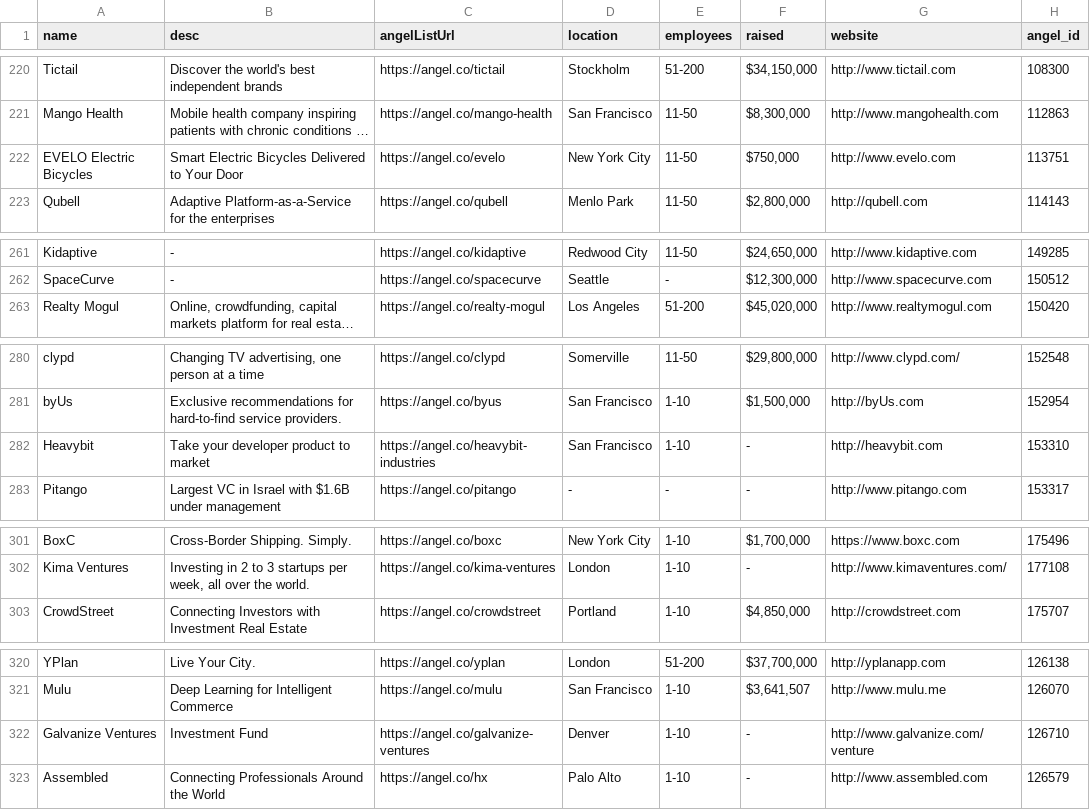
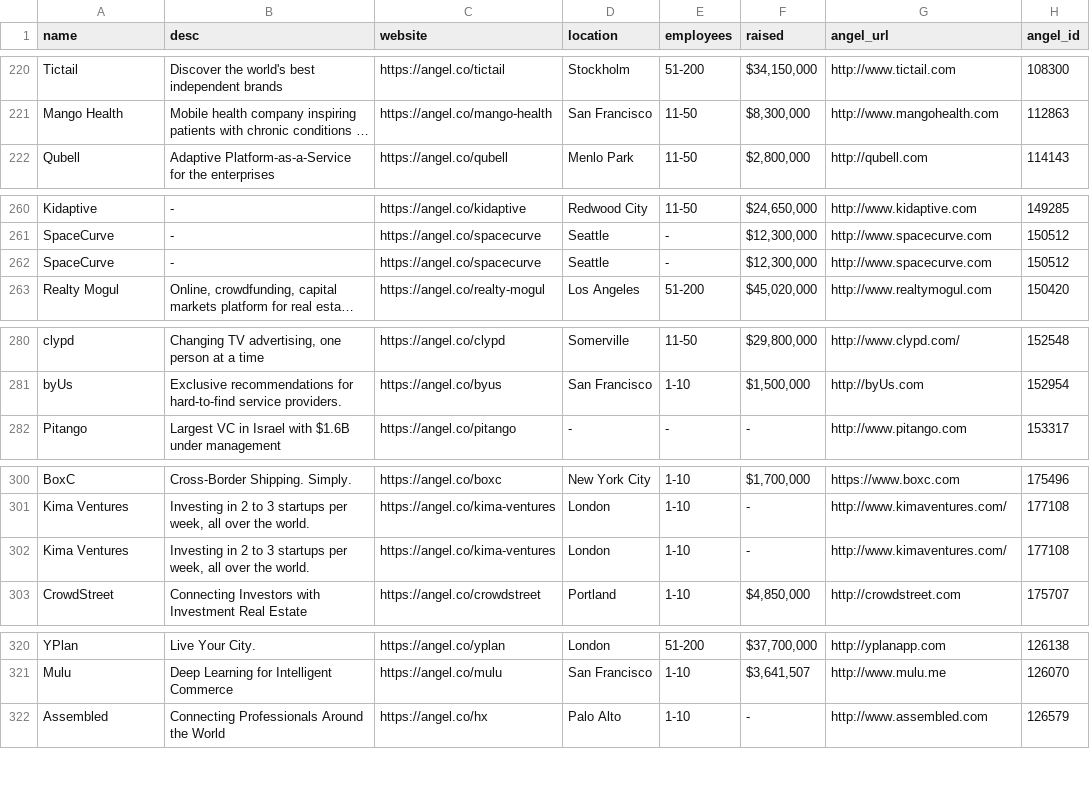
Before and after one commit to iamtodor/angel.co-companies-list-scraping, a CSV file: all_companies.csv, drawn as a sheet; only a part is shown, gaps mark what is left out; long unchanged cells end in …; removed rows and columns are numbered as before the commit, all else as after; the diff covers the shown part only; the diff names each change by its address in the sheet, - before the commit and + after, or states it on an @@ line.

Commit message:
change column order; add more info to read.me; update .csv

```diff
--- a/all_companies.csv
+++ b/all_companies.csv
-C1: angelListUrl
+C1: website
-G1: website
+G1: angel_url
-row 222: EVELO Electric Bicycles | Smart Electric Bicycles Delivered to Your Door | https://angel.co/evelo | New York City | 11-50 | $750,000 | http://www.evelo.com | 113751
+row 262: SpaceCurve | - | https://angel.co/spacecurve | Seattle | - | $12,300,000 | http://www.spacecurve.com | 150512
-row 282: Heavybit | Take your developer product to market | https://angel.co/heavybit-industries | San Francisco | 1-10 | - | http://heavybit.com | 153310
+row 302: Kima Ventures | Investing in 2 to 3 startups per week, all over the world. | https://angel.co/kima-ventures | London | 1-10 | - | http://www.kimaventures.com/ | 177108
-row 322: Galvanize Ventures | Investment Fund | https://angel.co/galvanize-ventures | Denver | 1-10 | - | http://www.galvanize.com/venture | 126710
```
Also changed, not shown: 2 added rows and 1 removed row elsewhere in this file, 2 other files.
